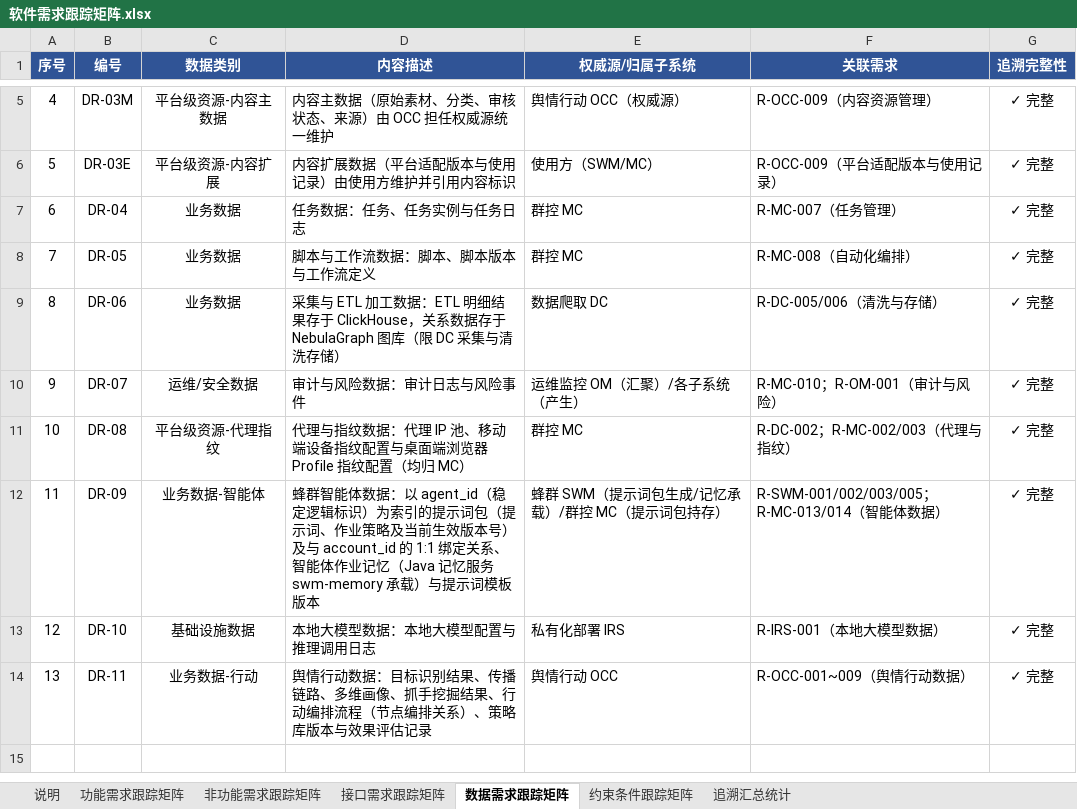
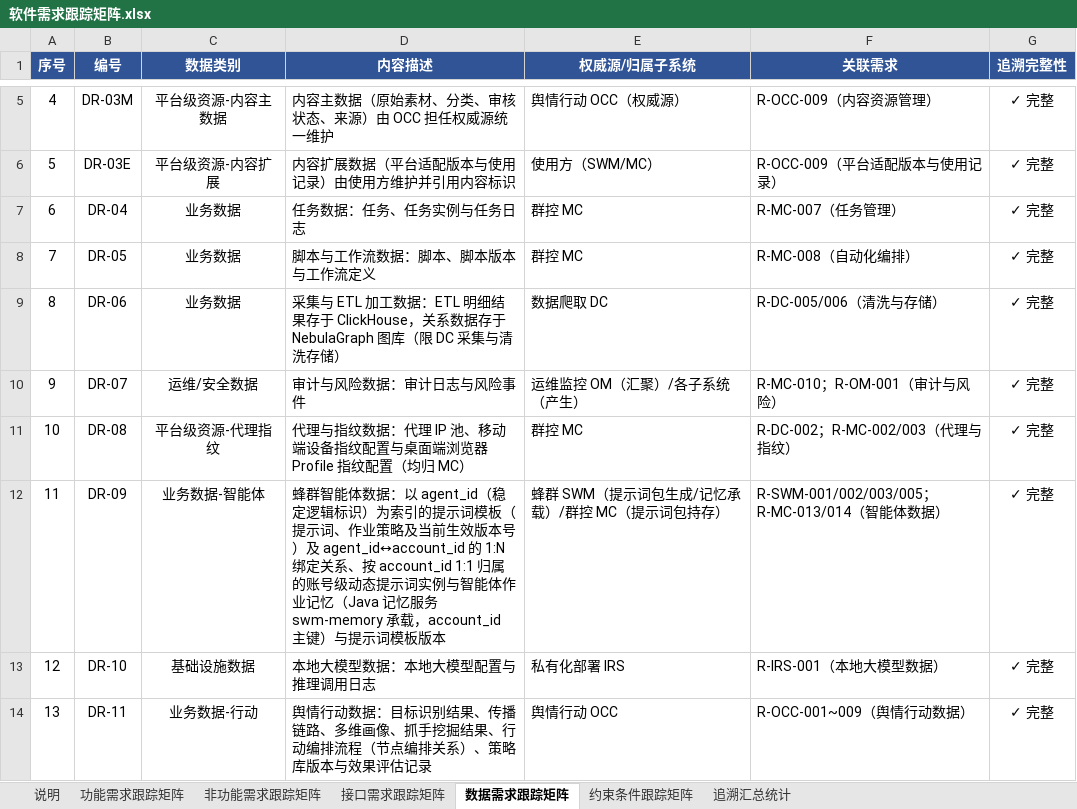
Before and after one commit to Sj-g/obsidian, an Excel workbook: 公司项目/认知作战/文档/软件需求跟踪矩阵.xlsx, sheet 数据需求跟踪矩阵, drawn as a sheet; only a part is shown, gaps mark what is left out; values as stored, in another font and other column widths than the file's, no borders; the diff names each change by its address in the sheet, - before the commit and + after, or states it on an @@ line.

```diff
--- a/公司项目/认知作战/文档/软件需求跟踪矩阵.xlsx (sheet 数据需求跟踪矩阵)
+++ b/公司项目/认知作战/文档/软件需求跟踪矩阵.xlsx (sheet 数据需求跟踪矩阵)
-D12 (内容描述): …的提示词包（提示词、作业策略及当前生效版本号）及与 account_id 的 1:1 绑定关系、智能体作业记忆（Java 记忆服务 swm-memory 承载）与提示…
+D12 (内容描述): …的提示词模板（提示词、作业策略及当前生效版本号）及 agent_id↔account_id 的 1:N 绑定关系、按 account_id 1:1 归属的账号级动态提示词实例与智能体作业记忆（Java 记忆服务 swm-memory 承载，account_id 主键）与提示…
```
Also changed, not shown: sheet 功能需求跟踪矩阵, 公司项目/认知作战/文档/MVP功能清单.xlsx.
